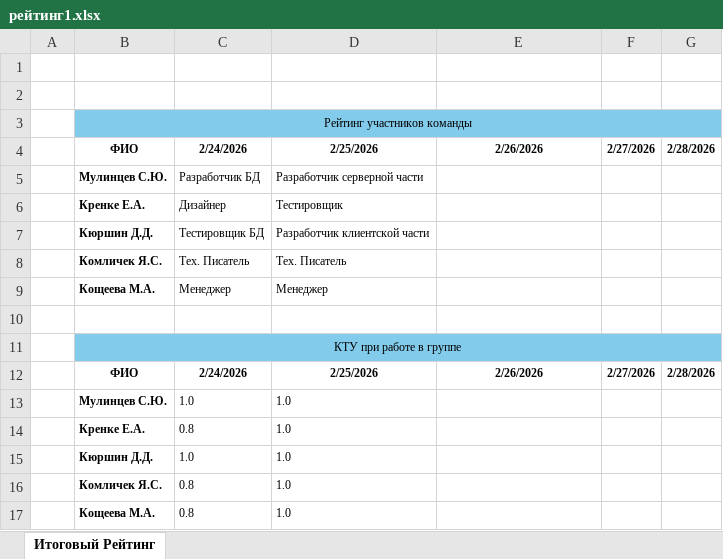
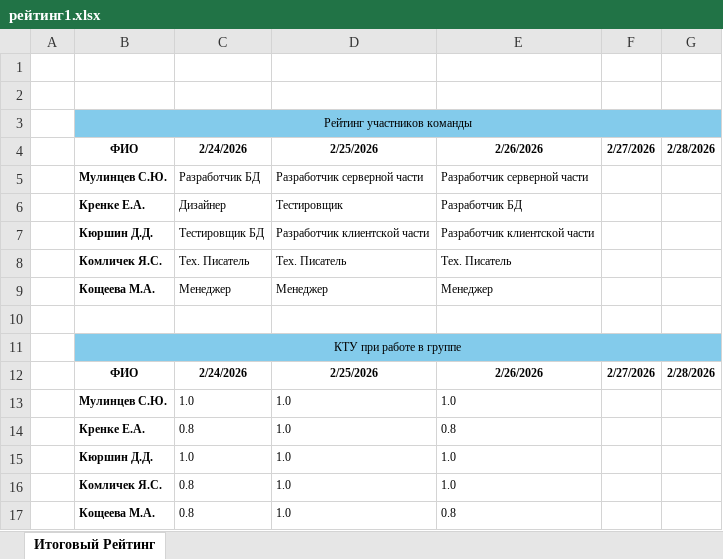
Before and after one commit to kmilesha-cloud/YP-02.01, an Excel workbook: рейтинг1.xlsx, sheet Итоговый Рейтинг, drawn as a sheet; values as stored, in another font and other column widths than the file's, no borders; the diff names each change by its address in the sheet, - before the commit and + after, or states it on an @@ line.

```diff
--- a/рейтинг1.xlsx (sheet Итоговый Рейтинг)
+++ b/рейтинг1.xlsx (sheet Итоговый Рейтинг)
-E5: (empty)
+E5: Разработчик серверной части
-E6: (empty)
+E6: Разработчик БД
-E7: (empty)
+E7: Разработчик клиентской части
-E8: (empty)
+E8: Тех. Писатель
-E9: (empty)
+E9: Менеджер
-E13: (empty)
+E13: 1.0
-E14: (empty)
+E14: 0.8
-E15:E16: (empty)
+E15:E16: 1.0
-E17: (empty)
+E17: 0.8
```
Also changed, not shown: 4 other files.
